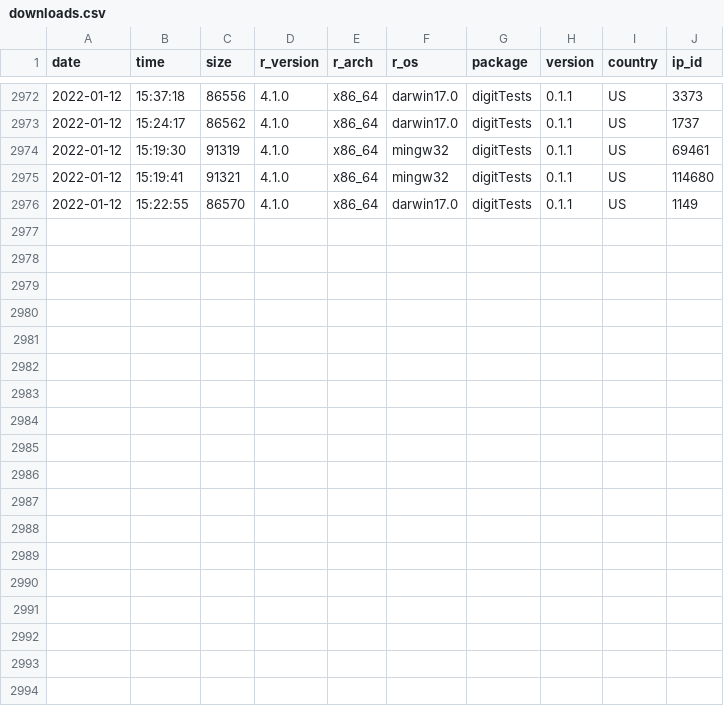
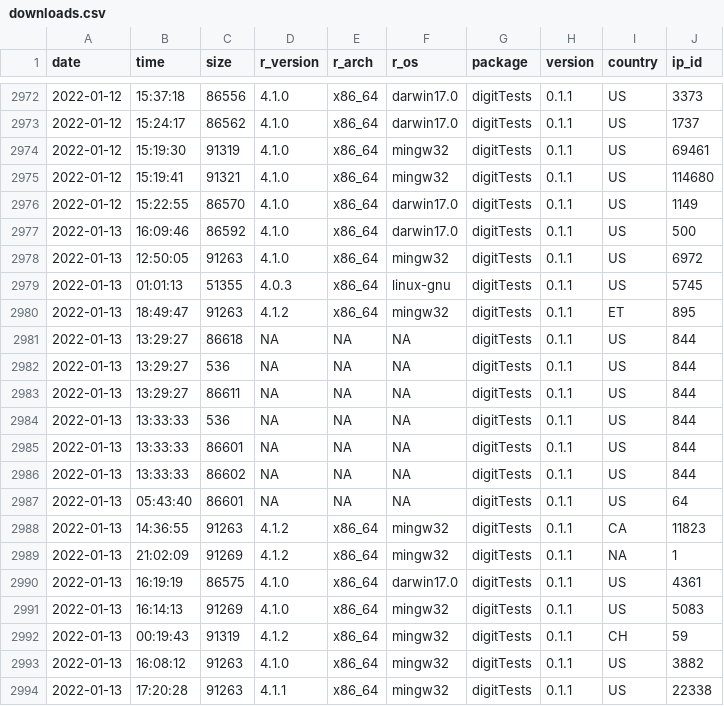
Before and after one commit to koenderks/digitTests, a CSV file: man/figures/readme/worldmap/downloads.csv, drawn as a sheet; only a part is shown, gaps mark what is left out; the diff names each change by its address in the sheet, - before the commit and + after, or states it on an @@ line.

```diff
--- a/man/figures/readme/worldmap/downloads.csv
+++ b/man/figures/readme/worldmap/downloads.csv
+row 2977: 2022-01-13 | 16:09:46 | 86592 | 4.1.0 | x86_64 | darwin17.0 | digitTests | 0.1.1 | US | 500
+row 2978: 2022-01-13 | 12:50:05 | 91263 | 4.1.0 | x86_64 | mingw32 | digitTests | 0.1.1 | US | 6972
+row 2979: 2022-01-13 | 01:01:13 | 51355 | 4.0.3 | x86_64 | linux-gnu | digitTests | 0.1.1 | US | 5745
+row 2980: 2022-01-13 | 18:49:47 | 91263 | 4.1.2 | x86_64 | mingw32 | digitTests | 0.1.1 | ET | 895
+row 2981: 2022-01-13 | 13:29:27 | 86618 | NA | NA | NA | digitTests | 0.1.1 | US | 844
+row 2982: 2022-01-13 | 13:29:27 | 536 | NA | NA | NA | digitTests | 0.1.1 | US | 844
+row 2983: 2022-01-13 | 13:29:27 | 86611 | NA | NA | NA | digitTests | 0.1.1 | US | 844
+row 2984: 2022-01-13 | 13:33:33 | 536 | NA | NA | NA | digitTests | 0.1.1 | US | 844
+row 2985: 2022-01-13 | 13:33:33 | 86601 | NA | NA | NA | digitTests | 0.1.1 | US | 844
+row 2986: 2022-01-13 | 13:33:33 | 86602 | NA | NA | NA | digitTests | 0.1.1 | US | 844
+row 2987: 2022-01-13 | 05:43:40 | 86601 | NA | NA | NA | digitTests | 0.1.1 | US | 64
+row 2988: 2022-01-13 | 14:36:55 | 91263 | 4.1.2 | x86_64 | mingw32 | digitTests | 0.1.1 | CA | 11823
+row 2989: 2022-01-13 | 21:02:09 | 91269 | 4.1.2 | x86_64 | mingw32 | digitTests | 0.1.1 | NA | 1
+row 2990: 2022-01-13 | 16:19:19 | 86575 | 4.1.0 | x86_64 | darwin17.0 | digitTests | 0.1.1 | US | 4361
+row 2991: 2022-01-13 | 16:14:13 | 91269 | 4.1.0 | x86_64 | mingw32 | digitTests | 0.1.1 | US | 5083
+row 2992: 2022-01-13 | 00:19:43 | 91319 | 4.1.2 | x86_64 | mingw32 | digitTests | 0.1.1 | CH | 59
+row 2993: 2022-01-13 | 16:08:12 | 91263 | 4.1.0 | x86_64 | mingw32 | digitTests | 0.1.1 | US | 3882
+row 2994: 2022-01-13 | 17:20:28 | 91263 | 4.1.1 | x86_64 | mingw32 | digitTests | 0.1.1 | US | 22338
```
